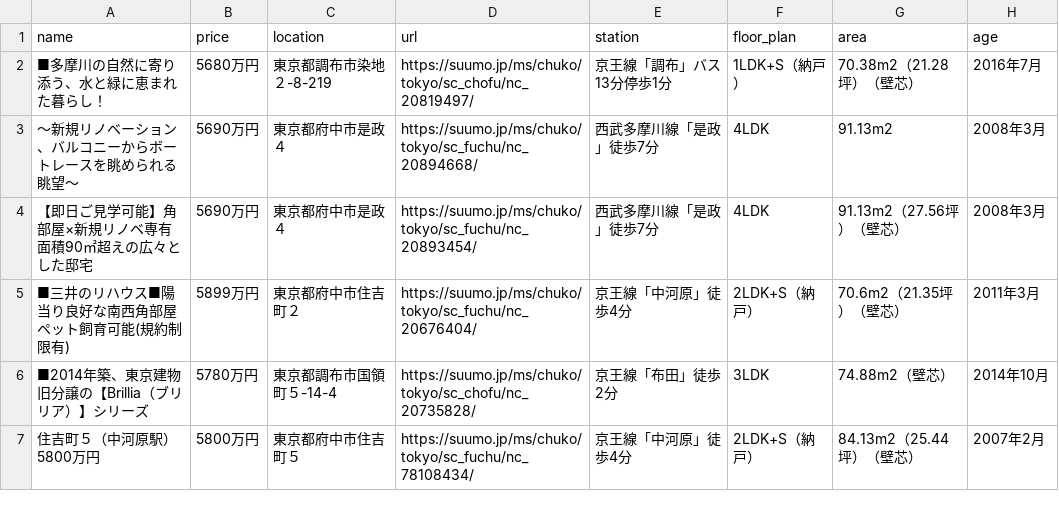
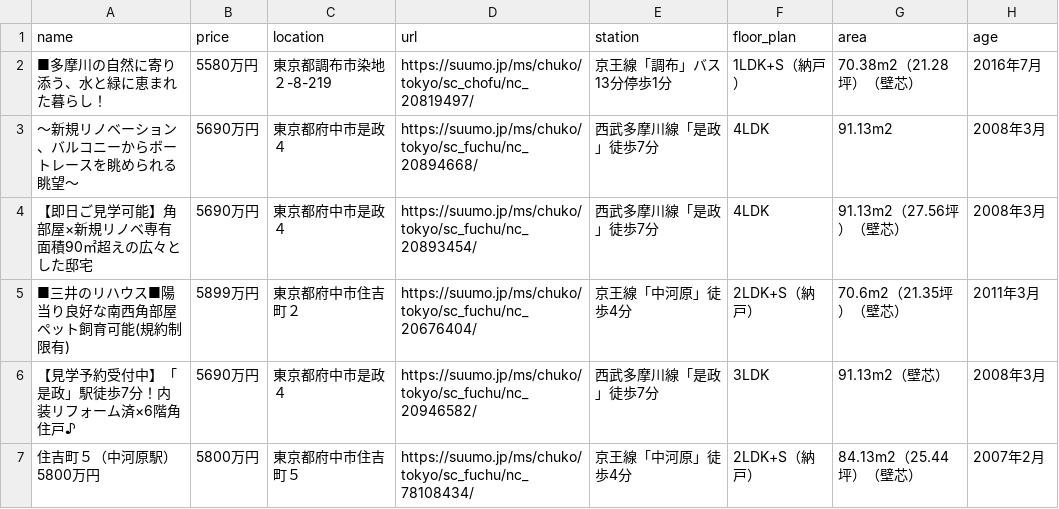
Before and after one commit to at11katuo/suumo-line-bot, a CSV file: data.csv, drawn as a sheet.

```diff
--- a/data.csv
+++ b/data.csv
@@ -1,3 +1,3 @@
 name,price,location,url,station,floor_plan,area,age
-■多摩川の自然に寄り添う、水と緑に恵まれた暮らし！,5680万円,東京都調布市染地２-8-219,https://suumo.jp/ms/chuko/tokyo/sc_chofu/nc_20819497/,京王線「調布」バス13分停歩1分,1LDK+S（納戸）,70.38m2（21.28坪）（壁芯）,2016年7月
+■多摩川の自然に寄り添う、水と緑に恵まれた暮らし！,5580万円,東京都調布市染地２-8-219,https://suumo.jp/ms/chuko/tokyo/sc_chofu/nc_20819497/,京王線「調布」バス13分停歩1分,1LDK+S（納戸）,70.38m2（21.28坪）（壁芯）,2016年7月
 ～新規リノベーション、バルコニーからボートレースを眺められる眺望～,5690万円,東京都府中市是政４,https://suumo.jp/ms/chuko/tokyo/sc_fuchu/nc_20894668/,西武多摩川線「是政」徒歩7分,4LDK,91.13m2,2008年3月
@@ -5,3 +5,3 @@ name,price,location,url,station,floor_plan,area,age
 ■三井のリハウス■陽当り良好な南西角部屋ペット飼育可能(規約制限有),5899万円,東京都府中市住吉町２,https://suumo.jp/ms/chuko/tokyo/sc_fuchu/nc_20676404/,京王線「中河原」徒歩4分,2LDK+S（納戸）,70.6m2（21.35坪）（壁芯）,2011年3月
-■2014年築、東京建物旧分譲の【Brillia（ブリリア）】シリーズ,5780万円,東京都調布市国領町５-14-4,https://suumo.jp/ms/chuko/tokyo/sc_chofu/nc_20735828/,京王線「布田」徒歩2分,3LDK,74.88m2（壁芯）,2014年10月
+【見学予約受付中】「是政」駅徒歩7分！内装リフォーム済×6階角住戸♪,5690万円,東京都府中市是政４,https://suumo.jp/ms/chuko/tokyo/sc_fuchu/nc_20946582/,西武多摩川線「是政」徒歩7分,3LDK,91.13m2（壁芯）,2008年3月
 住吉町５（中河原駅） 5800万円,5800万円,東京都府中市住吉町５,https://suumo.jp/ms/chuko/tokyo/sc_fuchu/nc_78108434/,京王線「中河原」徒歩4分,2LDK+S（納戸）,84.13m2（25.44坪）（壁芯）,2007年2月
```
